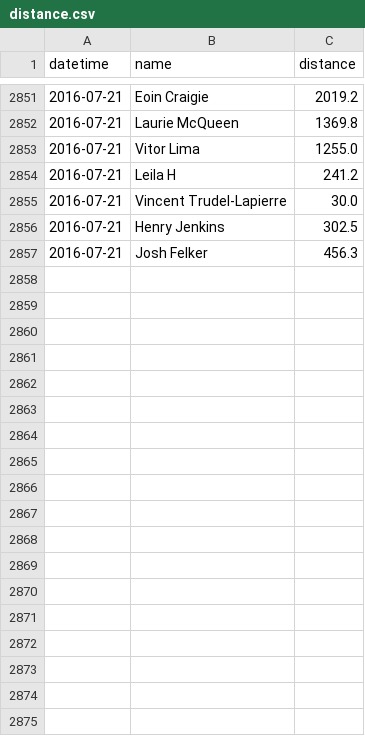
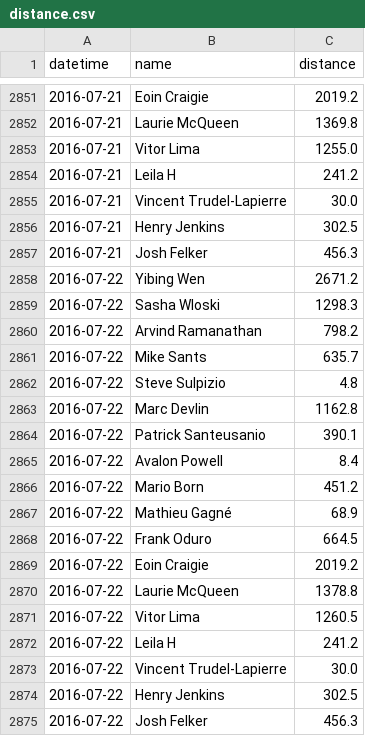
Before and after one commit to Josh2K/Josh2K.github.io, a CSV file: distance.csv, drawn as a sheet; only a part is shown, gaps mark what is left out; the diff names each change by its address in the sheet, - before the commit and + after, or states it on an @@ line.

```diff
--- a/distance.csv
+++ b/distance.csv
+row 2858: 2016-07-22 | Yibing Wen | 2671.2
+row 2859: 2016-07-22 | Sasha Wloski | 1298.3
+row 2860: 2016-07-22 | Arvind Ramanathan | 798.2
+row 2861: 2016-07-22 | Mike Sants | 635.7
+row 2862: 2016-07-22 | Steve Sulpizio | 4.8
+row 2863: 2016-07-22 | Marc Devlin | 1162.8
+row 2864: 2016-07-22 | Patrick Santeusanio | 390.1
+row 2865: 2016-07-22 | Avalon Powell | 8.4
+row 2866: 2016-07-22 | Mario Born | 451.2
+row 2867: 2016-07-22 | Mathieu Gagné | 68.9
+row 2868: 2016-07-22 | Frank Oduro | 664.5
+row 2869: 2016-07-22 | Eoin Craigie | 2019.2
+row 2870: 2016-07-22 | Laurie McQueen | 1378.8
+row 2871: 2016-07-22 | Vitor Lima | 1260.5
+row 2872: 2016-07-22 | Leila H | 241.2
+row 2873: 2016-07-22 | Vincent Trudel-Lapierre | 30.0
+row 2874: 2016-07-22 | Henry Jenkins | 302.5
+row 2875: 2016-07-22 | Josh Felker | 456.3
```
Also changed, not shown: segmentcount.csv, segmentcountovertime.csv, 5 other files.
